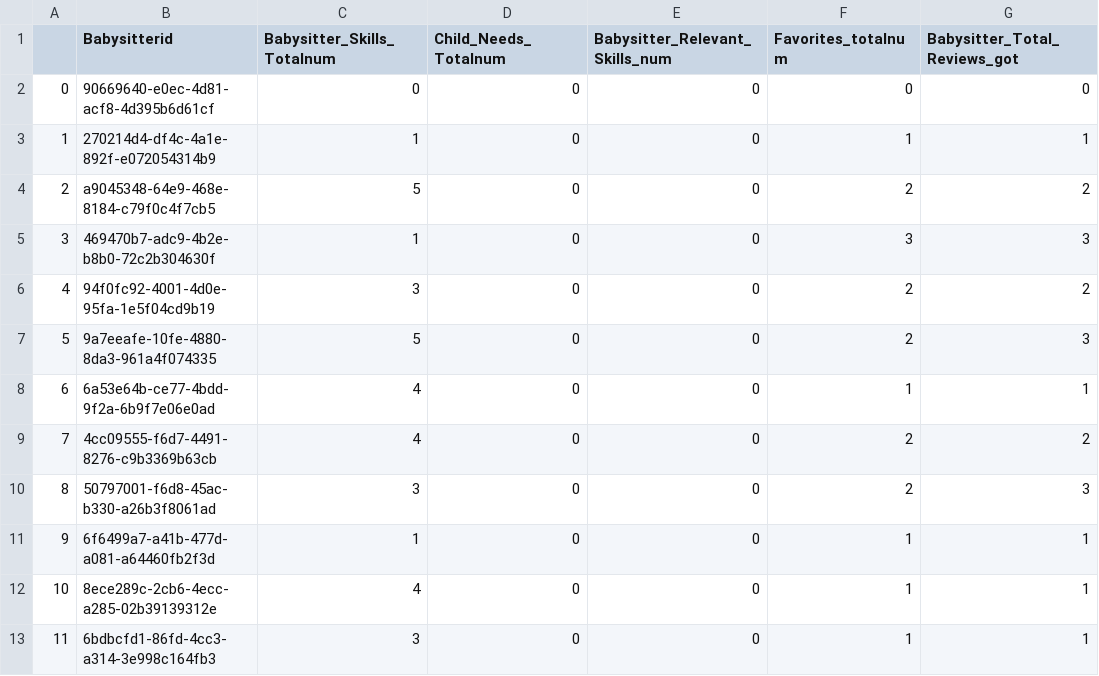
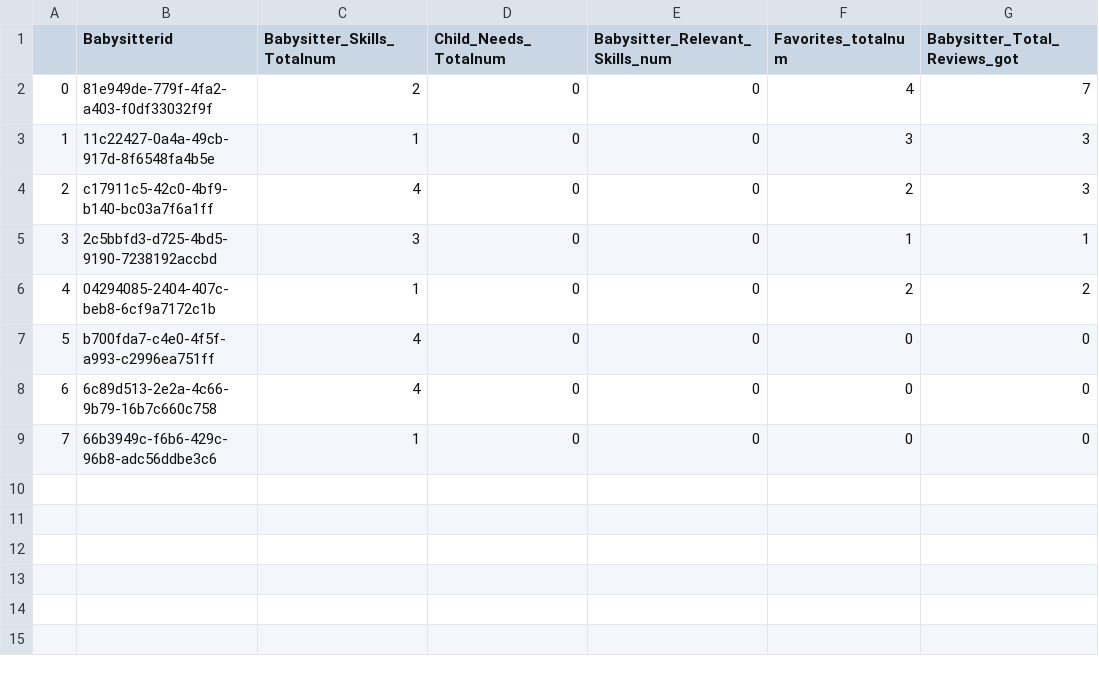
Before and after one commit to Shmartaf/shmartaf-backend, a CSV file: input_df.csv, drawn as a sheet; removed rows and columns are numbered as before the commit, all else as after; the diff names each change by its address in the sheet, - before the commit and + after, or states it on an @@ line.

```diff
--- a/input_df.csv
+++ b/input_df.csv
-row 2: 0 | 90669640-e0ec-4d81-acf8-4d395b6d61cf | 0 | 0 | 0 | 0 | 0
-row 3: 1 | 270214d4-df4c-4a1e-892f-e072054314b9 | 1 | 0 | 0 | 1 | 1
-row 4: 2 | a9045348-64e9-468e-8184-c79f0c4f7cb5 | 5 | 0 | 0 | 2 | 2
+row 2: 0 | 81e949de-779f-4fa2-a403-f0df33032f9f | 2 | 0 | 0 | 4 | 7
@@ column A renumbered between rows 3 and 8 @@
-B3 (Babysitterid): 469470b7-adc9-4b2e-b8b0-72c2b304630f
+B3 (Babysitterid): 11c22427-0a4a-49cb-917d-8f6548fa4b5e
-row 6: 4 | 94f0fc92-4001-4d0e-95fa-1e5f04cd9b19 | 3 | 0 | 0 | 2 | 2
-B4 (Babysitterid): 9a7eeafe-10fe-4880-8da3-961a4f074335
+B4 (Babysitterid): c17911c5-42c0-4bf9-b140-bc03a7f6a1ff
-C4 (Babysitter_Skills_Totalnum): 5
+C4 (Babysitter_Skills_Totalnum): 4
-B5 (Babysitterid): 6a53e64b-ce77-4bdd-9f2a-6b9f7e06e0ad
+B5 (Babysitterid): 2c5bbfd3-d725-4bd5-9190-7238192accbd
-C5 (Babysitter_Skills_Totalnum): 4
+C5 (Babysitter_Skills_Totalnum): 3
-B6 (Babysitterid): 4cc09555-f6d7-4491-8276-c9b3369b63cb
+B6 (Babysitterid): 04294085-2404-407c-beb8-6cf9a7172c1b
-C6 (Babysitter_Skills_Totalnum): 4
+C6 (Babysitter_Skills_Totalnum): 1
-row 10: 8 | 50797001-f6d8-45ac-b330-a26b3f8061ad | 3 | 0 | 0 | 2 | 3
-row 11: 9 | 6f6499a7-a41b-477d-a081-a64460fb2f3d | 1 | 0 | 0 | 1 | 1
+row 7: 5 | b700fda7-c4e0-4f5f-a993-c2996ea751ff | 4 | 0 | 0 | 0 | 0
-B8 (Babysitterid): 8ece289c-2cb6-4ecc-a285-02b39139312e
+B8 (Babysitterid): 6c89d513-2e2a-4c66-9b79-16b7c660c758
-F8 (Favorites_totalnum): 1
+F8 (Favorites_totalnum): 0
-G8 (Babysitter_Total_Reviews_got): 1
+G8 (Babysitter_Total_Reviews_got): 0
-row 13: 11 | 6bdbcfd1-86fd-4cc3-a314-3e998c164fb3 | 3 | 0 | 0 | 1 | 1
+row 9: 7 | 66b3949c-f6b6-429c-96b8-adc56ddbe3c6 | 1 | 0 | 0 | 0 | 0
```
Also changed, not shown: 2 other files.
